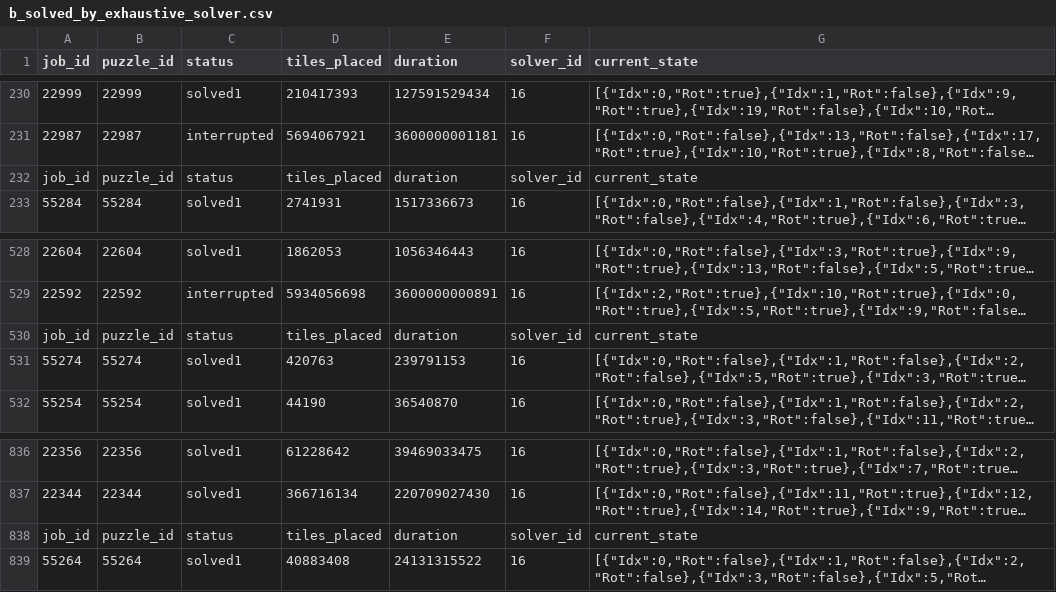
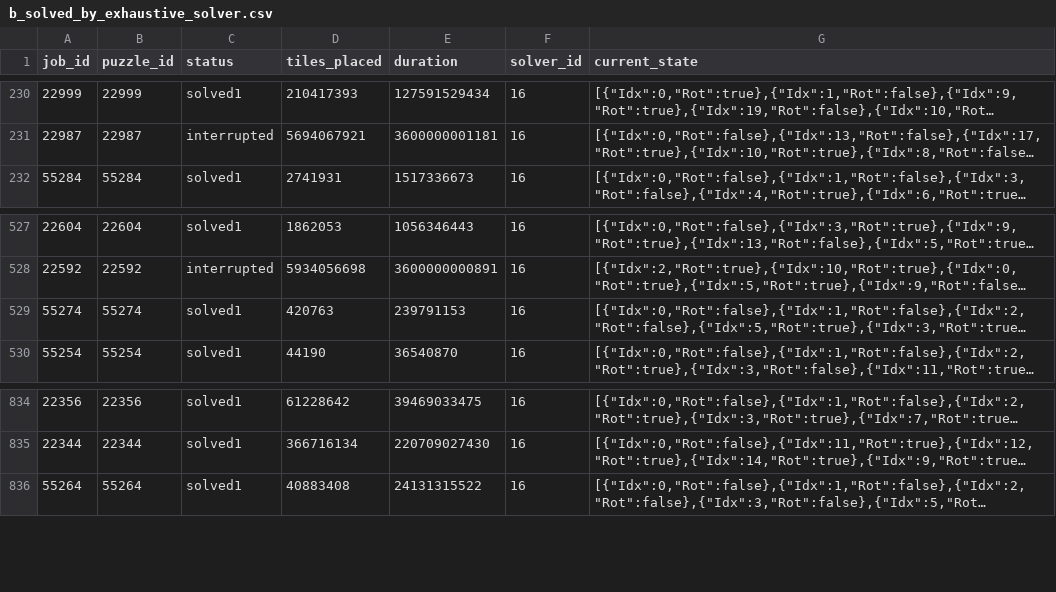
Before and after one commit to igorpejic/visapi, a CSV file: csv_results/b_solved_by_exhaustive_solver.csv, drawn as a sheet; only a part is shown, gaps mark what is left out; long unchanged cells end in …; the diff names each change by its address in the sheet, - before the commit and + after, or states it on an @@ line.

Commit message:
add b_results solved by exhaustive solver

```diff
--- a/csv_results/b_solved_by_exhaustive_solver.csv
+++ b/csv_results/b_solved_by_exhaustive_solver.csv
-row 232: job_id | puzzle_id | status | tiles_placed | duration | solver_id | current_state
-row 530: job_id | puzzle_id | status | tiles_placed | duration | solver_id | current_state
-row 838: job_id | puzzle_id | status | tiles_placed | duration | solver_id | current_state
```
